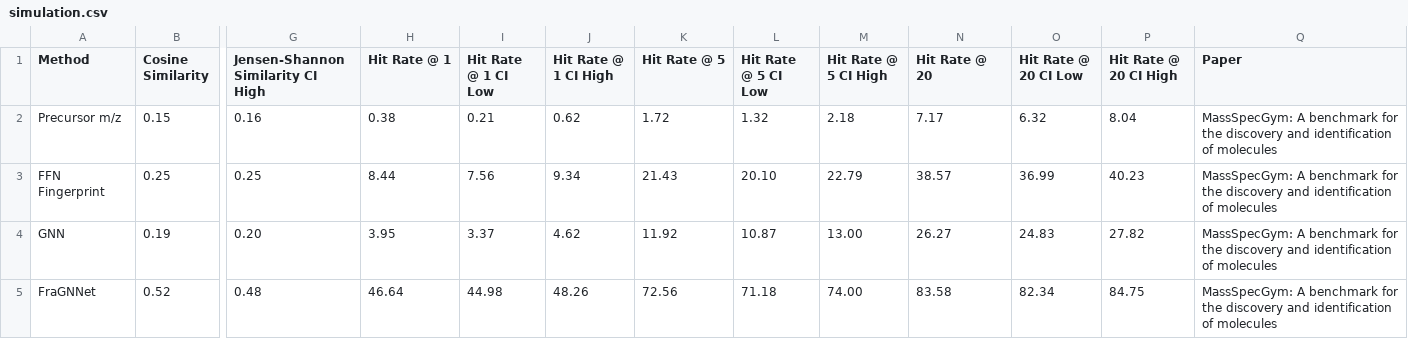
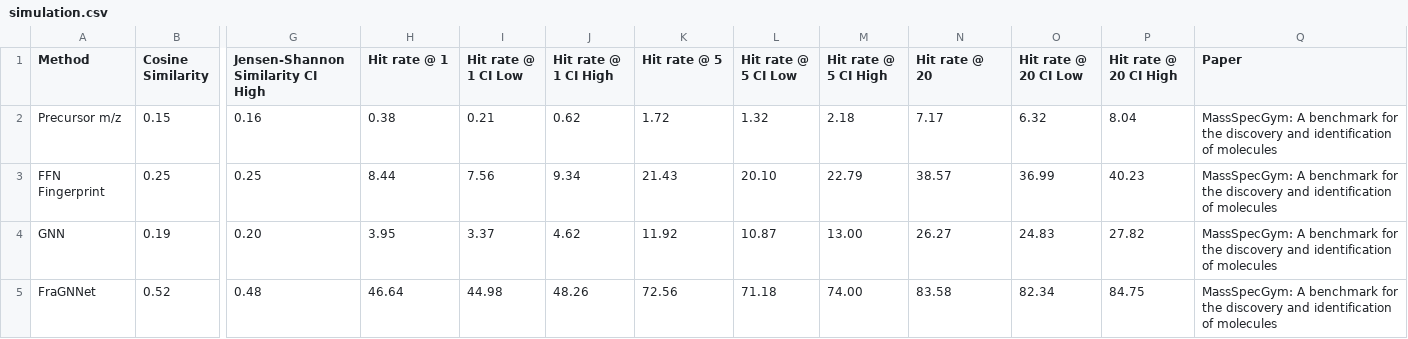
Before and after one commit to pluskal-lab/MassSpecGym, a CSV file: results/simulation.csv, drawn as a sheet; only a part is shown, gaps mark what is left out; the diff names each change by its address in the sheet, - before the commit and + after, or states it on an @@ line.

Commit message:
Fix leaderboard columns order

```diff
--- a/results/simulation.csv
+++ b/results/simulation.csv
-H1: Hit Rate @ 1
+H1: Hit rate @ 1
-I1: Hit Rate @ 1 CI Low
+I1: Hit rate @ 1 CI Low
-J1: Hit Rate @ 1 CI High
+J1: Hit rate @ 1 CI High
-K1: Hit Rate @ 5
+K1: Hit rate @ 5
-L1: Hit Rate @ 5 CI Low
+L1: Hit rate @ 5 CI Low
-M1: Hit Rate @ 5 CI High
+M1: Hit rate @ 5 CI High
-N1: Hit Rate @ 20
+N1: Hit rate @ 20
-O1: Hit Rate @ 20 CI Low
+O1: Hit rate @ 20 CI Low
-P1: Hit Rate @ 20 CI High
+P1: Hit rate @ 20 CI High
```
Also changed, not shown: results/simulation_bonus.csv, 1 other file.
